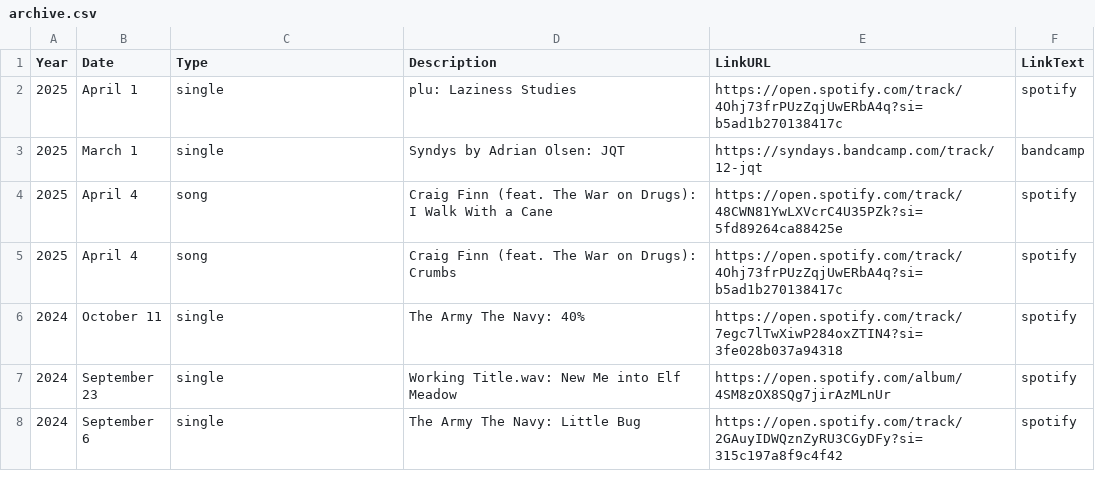
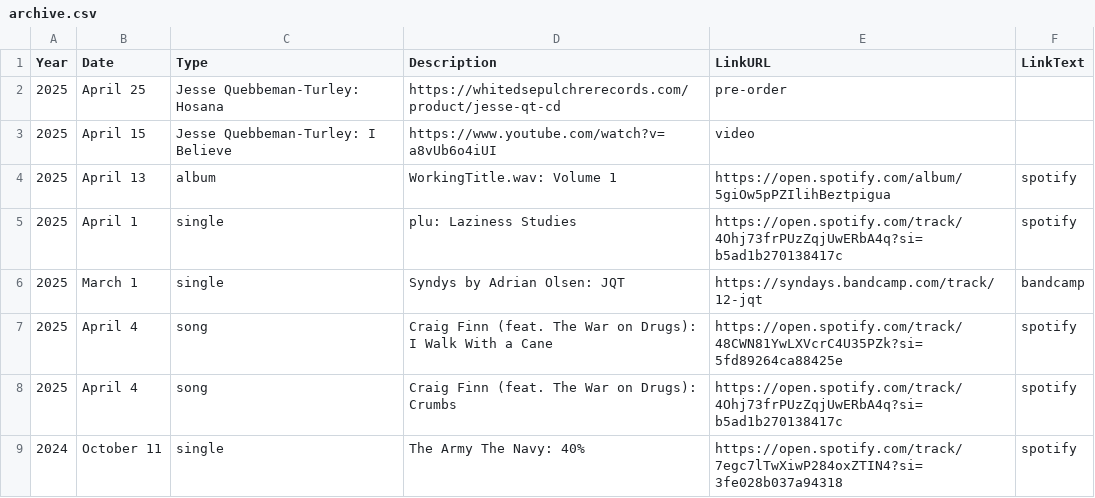
Before and after one commit to usefulparade/jnqt, a CSV file: archive.csv, drawn as a sheet; only a part is shown; the shorter side is filled out with more unchanged rows.

Commit message:
Update archive.csv
add hosana

```diff
--- a/archive.csv
+++ b/archive.csv
@@ -1,2 +1,5 @@
 Year,Date,Type,Description,LinkURL,LinkText
+2025, April 25, Jesse Quebbeman-Turley: Hosana, https://whitedsepulchrerecords.com/product/jesse-qt-cd, pre-order
+2025, April 15, Jesse Quebbeman-Turley: I Believe, https://www.youtube.com/watch?v=a8vUb6o4iUI, video
+2025, April 13, album, WorkingTitle.wav: Volume 1, https://open.spotify.com/album/5giOw5pPZIlihBeztpigua, spotify
 2025, April 1, single, plu: Laziness Studies, https://open.spotify.com/track/4Ohj73frPUzZqjUwERbA4q?si=b5ad1b270138417c, spotify
```
